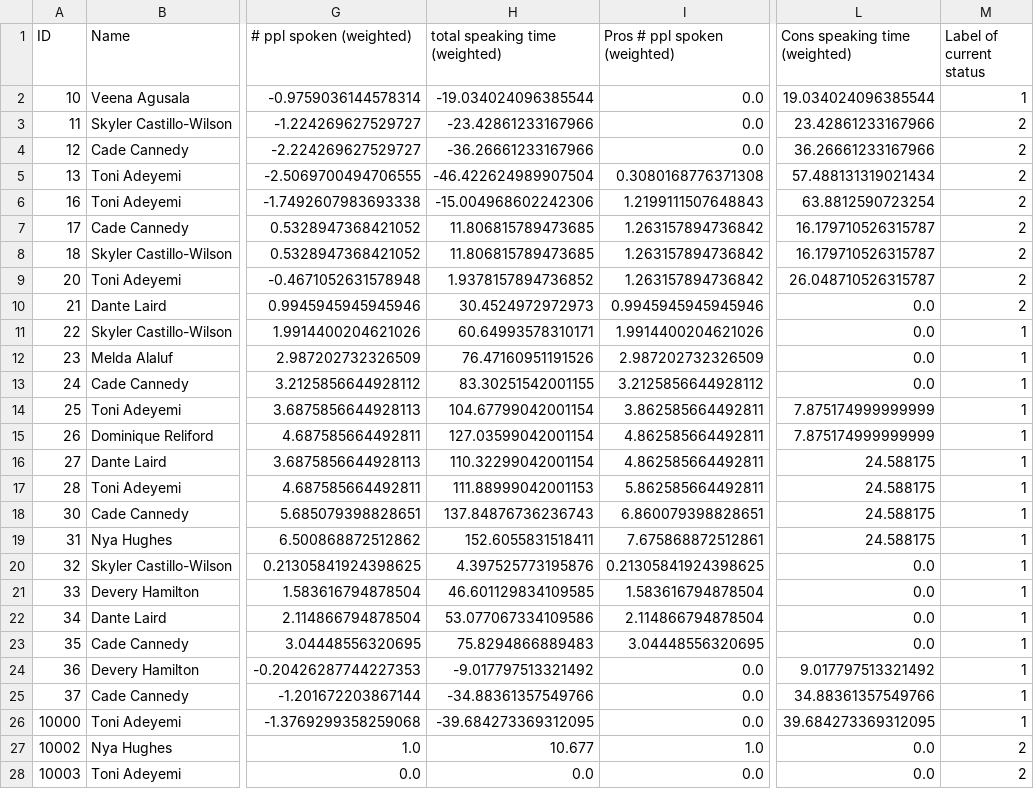
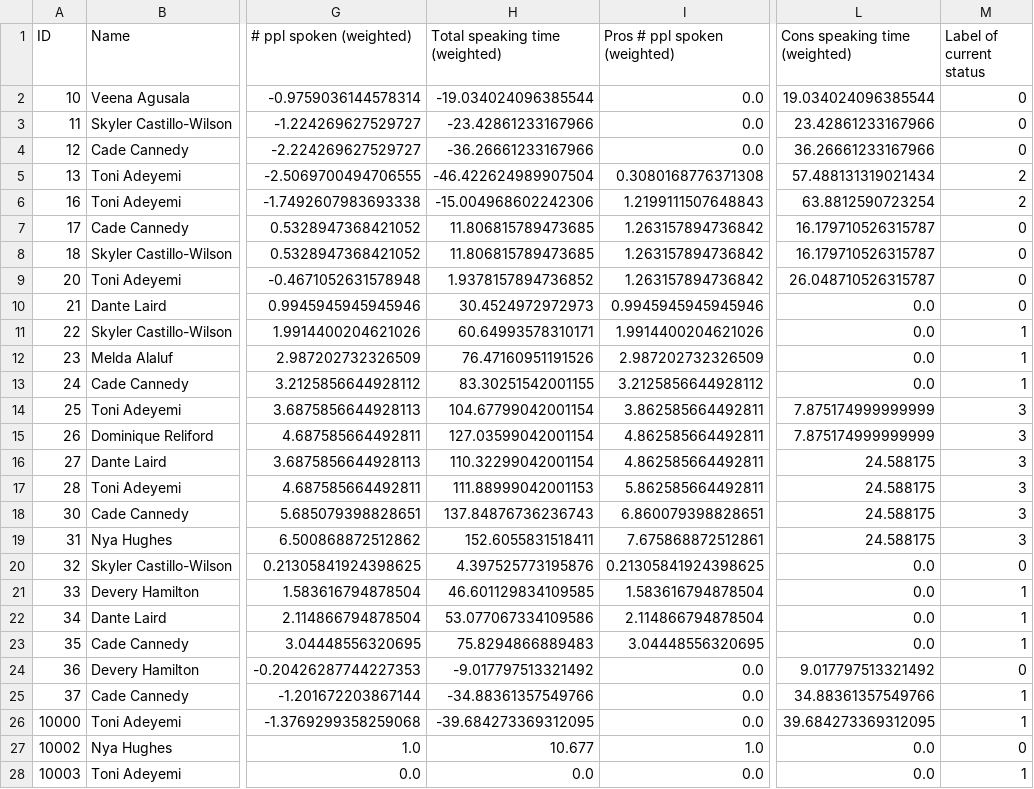
Before and after one commit to wengcindy/automatedagenda, a CSV file: 2019winter3.csv, drawn as a sheet; only a part is shown, gaps mark what is left out; the diff covers the shown part only; the diff names each change by its address in the sheet, - before the commit and + after, or states it on an @@ line.

```diff
--- a/2019winter3.csv
+++ b/2019winter3.csv
-H1: total speaking time (weighted)
+H1: Total speaking time (weighted)
-M2 (Label of current status): 1
+M2 (Label of current status): 0
-M3:M4 (Label of current status): 2
+M3:M4 (Label of current status): 0
-M7:M10 (Label of current status): 2
+M7:M10 (Label of current status): 0
-M14:M19 (Label of current status): 1
+M14:M19 (Label of current status): 3
-M20 (Label of current status): 1
+M20 (Label of current status): 0
-M24 (Label of current status): 1
+M24 (Label of current status): 0
-M27 (Label of current status): 2
+M27 (Label of current status): 0
-M28 (Label of current status): 2
+M28 (Label of current status): 1
```
Also changed, not shown: 2 edited cells elsewhere in this file, 2019winter1.csv, 2019winter2.csv, 13 other files.
